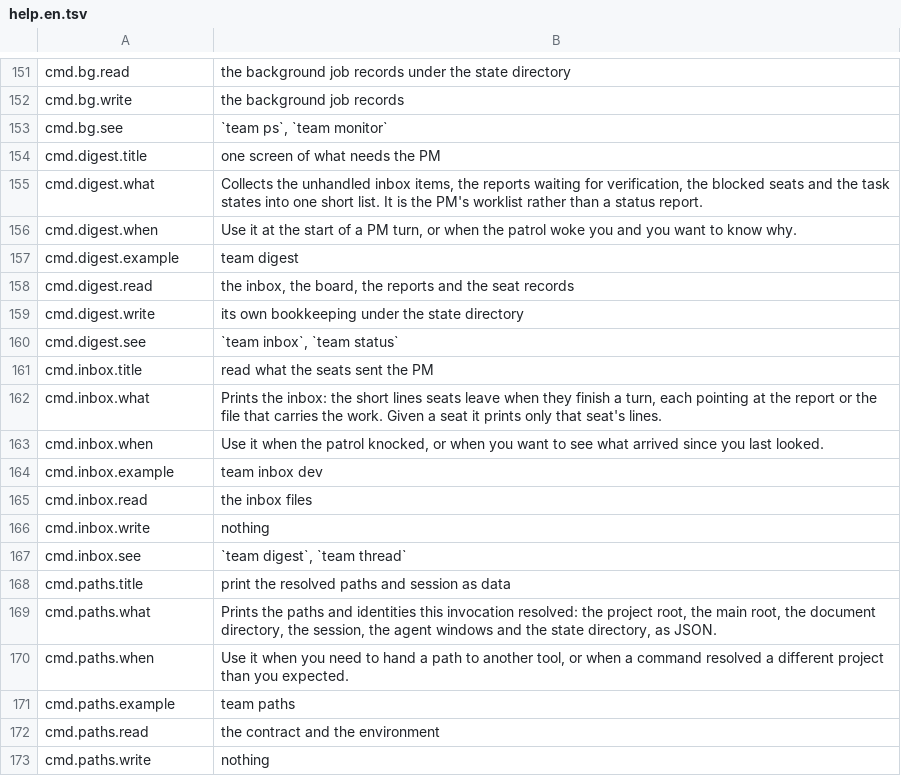
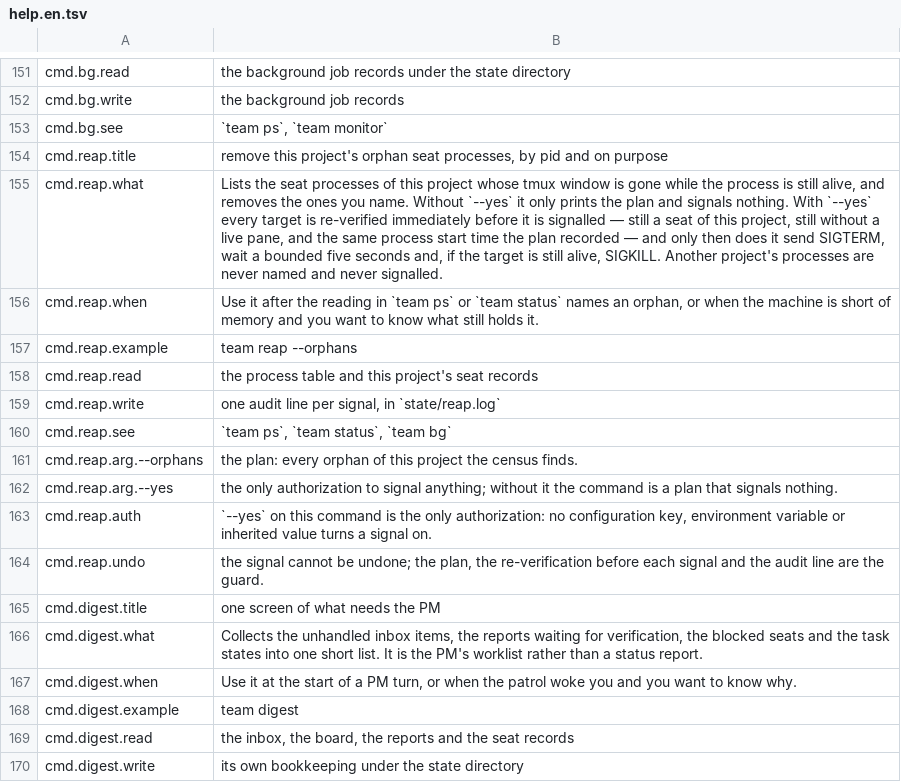
Before and after one commit to Track07-cda/teamsmith, a TSV file: skills/teamsmith/scripts/strings/help.en.tsv, drawn as a sheet; only a part is shown, gaps mark what is left out; the shorter side is filled out with more unchanged rows; the diff names each change by its address in the sheet, - before the commit and + after, or states it on an @@ line.

Commit message:
feat(seats): the orphan-process census names dead-window agents and reaps only recorded pids
Merges orphan-visibility (P276), independent verification PASS in V42 (the verifier wrote its own fake orphan and all four false-positive families; cross-project totals only, marked as a lower bound, never named). Deletion audit: 5 lines, all the author own rewrites (the M50-③ equality gate now filters the census block; rebuilt panel bundle; schema row). Agent: pm

```diff
--- a/skills/teamsmith/scripts/strings/help.en.tsv
+++ b/skills/teamsmith/scripts/strings/help.en.tsv
+row 154: cmd.reap.title | remove this project's orphan seat processes, by pid and on purpose
+row 155: cmd.reap.what | Lists the seat processes of this project whose tmux window is gone while the process is still alive, and removes the ones you name. Without `--yes` it only prints the plan and signals nothing. With `--yes` every target is re-verified immediately before it is signalled — still a seat of this project, still without a live pane, and the same process start time the plan recorded — and only then does it send SIGTERM, wait a bounded five seconds and, if the target is still alive, SIGKILL. Another project's processes are never named and never signalled.
+row 156: cmd.reap.when | Use it after the reading in `team ps` or `team status` names an orphan, or when the machine is short of memory and you want to know what still holds it.
+row 157: cmd.reap.example | team reap --orphans
+row 158: cmd.reap.read | the process table and this project's seat records
+row 159: cmd.reap.write | one audit line per signal, in `state/reap.log`
+row 160: cmd.reap.see | `team ps`, `team status`, `team bg`
+row 161: cmd.reap.arg.--orphans | the plan: every orphan of this project the census finds.
+row 162: cmd.reap.arg.--yes | the only authorization to signal anything; without it the command is a plan that signals nothing.
+row 163: cmd.reap.auth | `--yes` on this command is the only authorization: no configuration key, environment variable or inherited value turns a signal on.
+row 164: cmd.reap.undo | the signal cannot be undone; the plan, the re-verification before each signal and the audit line are the guard.
```
Also changed, not shown: skills/teamsmith/scripts/strings/commands.tsv, skills/teamsmith/scripts/strings/help.zh.tsv, 18 other files.
